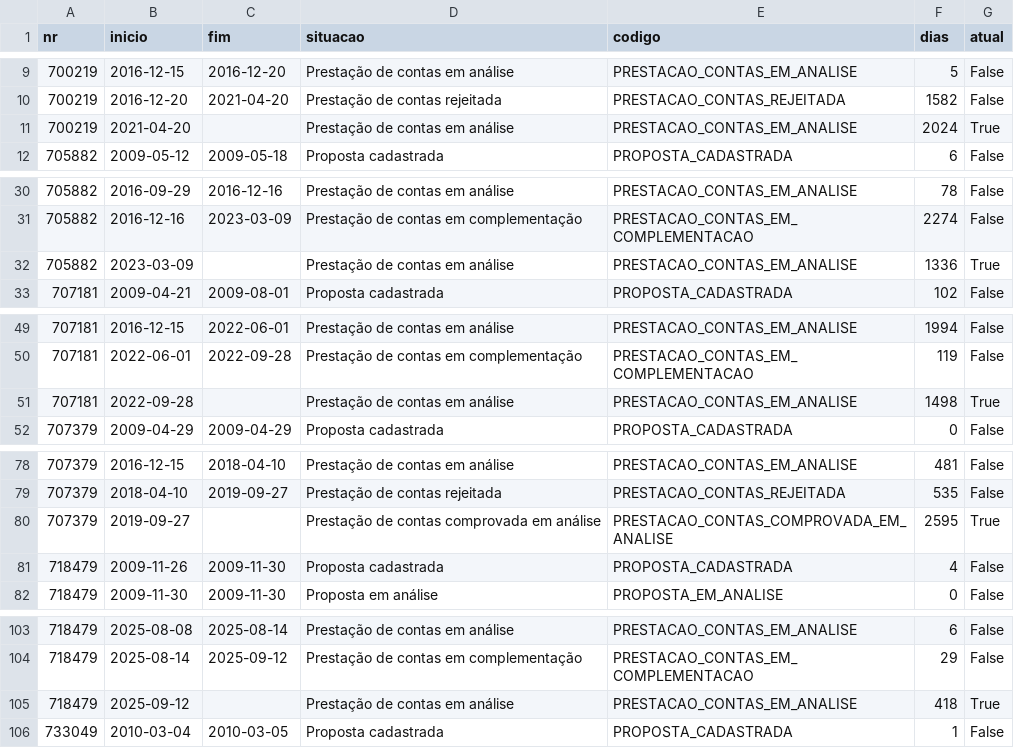
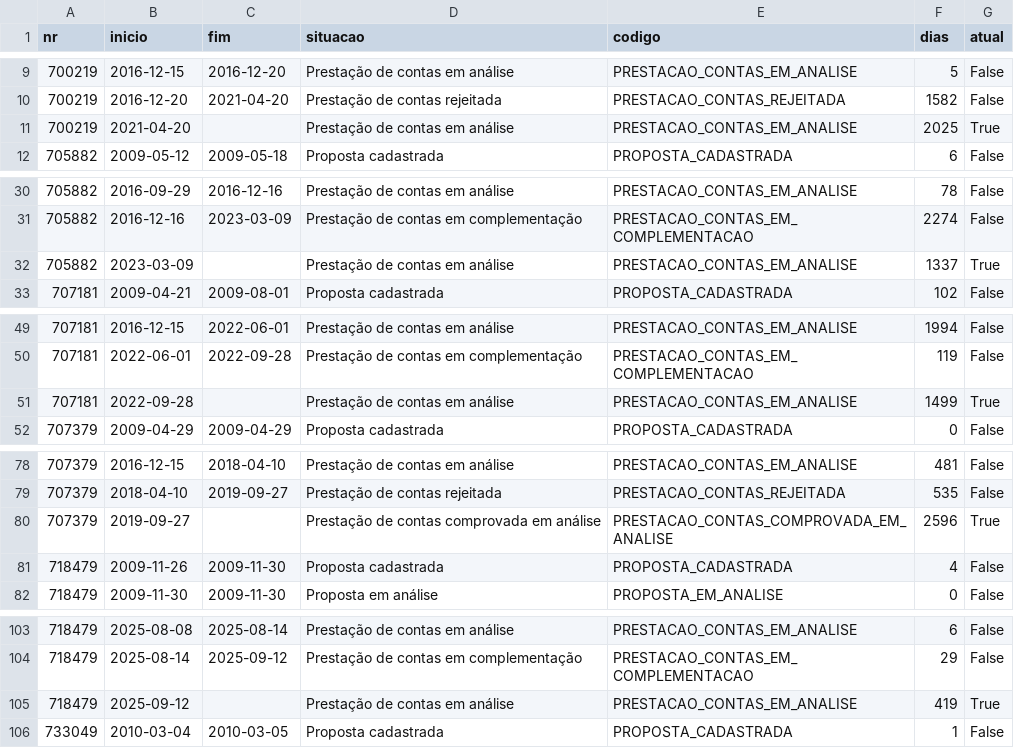
Before and after one commit to CleytonDM/painel-cisternas, a CSV file: dados/situacoes.csv, drawn as a sheet; only a part is shown, gaps mark what is left out; the diff covers the shown part only.

```diff
--- a/dados/situacoes.csv
+++ b/dados/situacoes.csv
@@ -10,3 +10,3 @@ nr,inicio,fim,situacao,codigo,dias,atual
 700219,2016-12-20,2021-04-20,Prestação de contas rejeitada,PRESTACAO_CONTAS_REJEITADA,1582,False
-700219,2021-04-20,,Prestação de contas em análise,PRESTACAO_CONTAS_EM_ANALISE,2024,True
+700219,2021-04-20,,Prestação de contas em análise,PRESTACAO_CONTAS_EM_ANALISE,2025,True
 705882,2009-05-12,2009-05-18,Proposta cadastrada,PROPOSTA_CADASTRADA,6,False
@@ -31,3 +31,3 @@ nr,inicio,fim,situacao,codigo,dias,atual
 705882,2016-12-16,2023-03-09,Prestação de contas em complementação,PRESTACAO_CONTAS_EM_COMPLEMENTACAO,2274,False
-705882,2023-03-09,,Prestação de contas em análise,PRESTACAO_CONTAS_EM_ANALISE,1336,True
+705882,2023-03-09,,Prestação de contas em análise,PRESTACAO_CONTAS_EM_ANALISE,1337,True
 707181,2009-04-21,2009-08-01,Proposta cadastrada,PROPOSTA_CADASTRADA,102,False
@@ -50,3 +50,3 @@ nr,inicio,fim,situacao,codigo,dias,atual
 707181,2022-06-01,2022-09-28,Prestação de contas em complementação,PRESTACAO_CONTAS_EM_COMPLEMENTACAO,119,False
-707181,2022-09-28,,Prestação de contas em análise,PRESTACAO_CONTAS_EM_ANALISE,1498,True
+707181,2022-09-28,,Prestação de contas em análise,PRESTACAO_CONTAS_EM_ANALISE,1499,True
 707379,2009-04-29,2009-04-29,Proposta cadastrada,PROPOSTA_CADASTRADA,0,False
@@ -79,3 +79,3 @@ nr,inicio,fim,situacao,codigo,dias,atual
 707379,2018-04-10,2019-09-27,Prestação de contas rejeitada,PRESTACAO_CONTAS_REJEITADA,535,False
-707379,2019-09-27,,Prestação de contas comprovada em análise,PRESTACAO_CONTAS_COMPROVADA_EM_ANALISE,2595,True
+707379,2019-09-27,,Prestação de contas comprovada em análise,PRESTACAO_CONTAS_COMPROVADA_EM_ANALISE,2596,True
 718479,2009-11-26,2009-11-30,Proposta cadastrada,PROPOSTA_CADASTRADA,4,False
@@ -104,3 +104,3 @@ nr,inicio,fim,situacao,codigo,dias,atual
 718479,2025-08-14,2025-09-12,Prestação de contas em complementação,PRESTACAO_CONTAS_EM_COMPLEMENTACAO,29,False
-718479,2025-09-12,,Prestação de contas em análise,PRESTACAO_CONTAS_EM_ANALISE,418,True
+718479,2025-09-12,,Prestação de contas em análise,PRESTACAO_CONTAS_EM_ANALISE,419,True
 733049,2010-03-04,2010-03-05,Proposta cadastrada,PROPOSTA_CADASTRADA,1,False
```
Also changed, not shown: 61 edited cells elsewhere in this file, dados/execucao.csv, dados/historico_saldo.csv, 3 other files.
